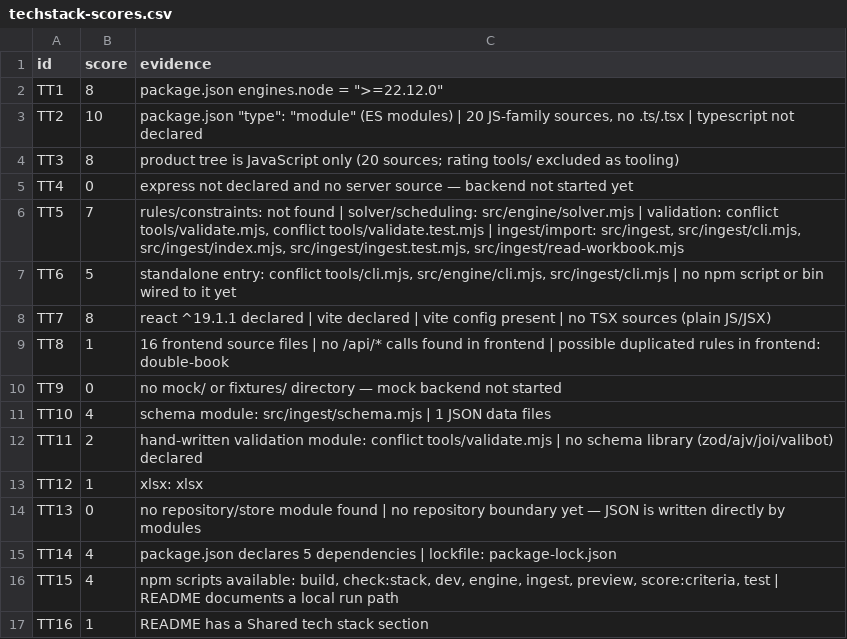
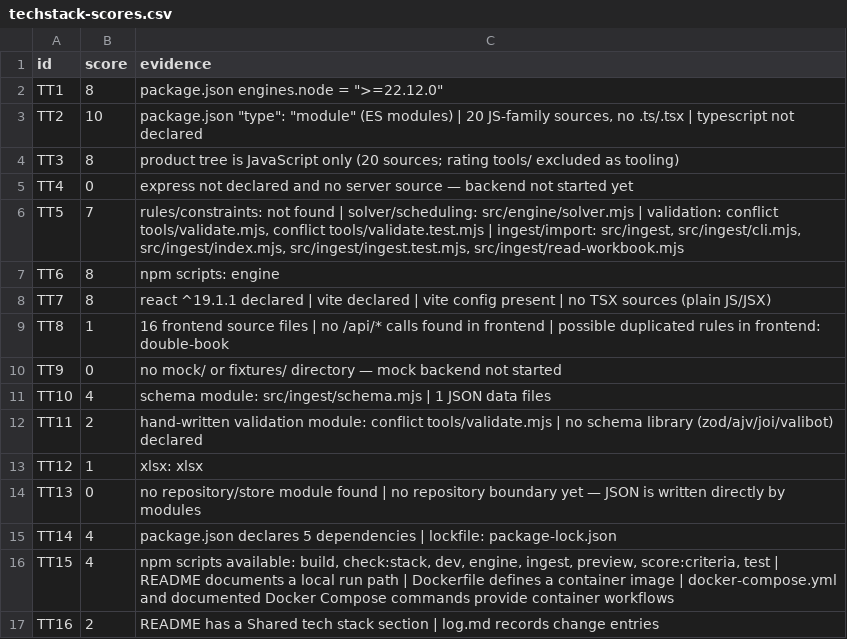
Before and after one commit to Suphakritpan/Test-sim-TIMETABLE-SYSTEM, a CSV file: rating tools/reports/techstack-scores.csv, drawn as a sheet.

```diff
--- a/rating tools/reports/techstack-scores.csv
+++ b/rating tools/reports/techstack-scores.csv
@@ -6,3 +6,3 @@ TT4,0,express not declared and no server source — backend not started yet
 TT5,7,"rules/constraints: not found | solver/scheduling: src/engine/solver.mjs | validation: conflict tools/validate.mjs, conflict tools/validate.test.mjs | ingest/import: src/ingest, src/ingest/cli.mjs, src/ingest/index.mjs, src/ingest/ingest.test.mjs, src/ingest/read-workbook.mjs"
-TT6,5,"standalone entry: conflict tools/cli.mjs, src/engine/cli.mjs, src/ingest/cli.mjs | no npm script or bin wired to it yet"
+TT6,8,npm scripts: engine
 TT7,8,react ^19.1.1 declared | vite declared | vite config present | no TSX sources (plain JS/JSX)
@@ -15,3 +15,3 @@ TT13,0,no repository/store module found | no repository boundary yet — JSON is
 TT14,4,package.json declares 5 dependencies | lockfile: package-lock.json
-TT15,4,"npm scripts available: build, check:stack, dev, engine, ingest, preview, score:criteria, test | README documents a local run path"
-TT16,1,README has a Shared tech stack section
+TT15,4,"npm scripts available: build, check:stack, dev, engine, ingest, preview, score:criteria, test | README documents a local run path | Dockerfile defines a container image | docker-compose.yml and documented Docker Compose commands provide container workflows"
+TT16,2,README has a Shared tech stack section | log.md records change entries
```
Also changed, not shown: rating tools/rubric_techstack.csv, 11 other files.
